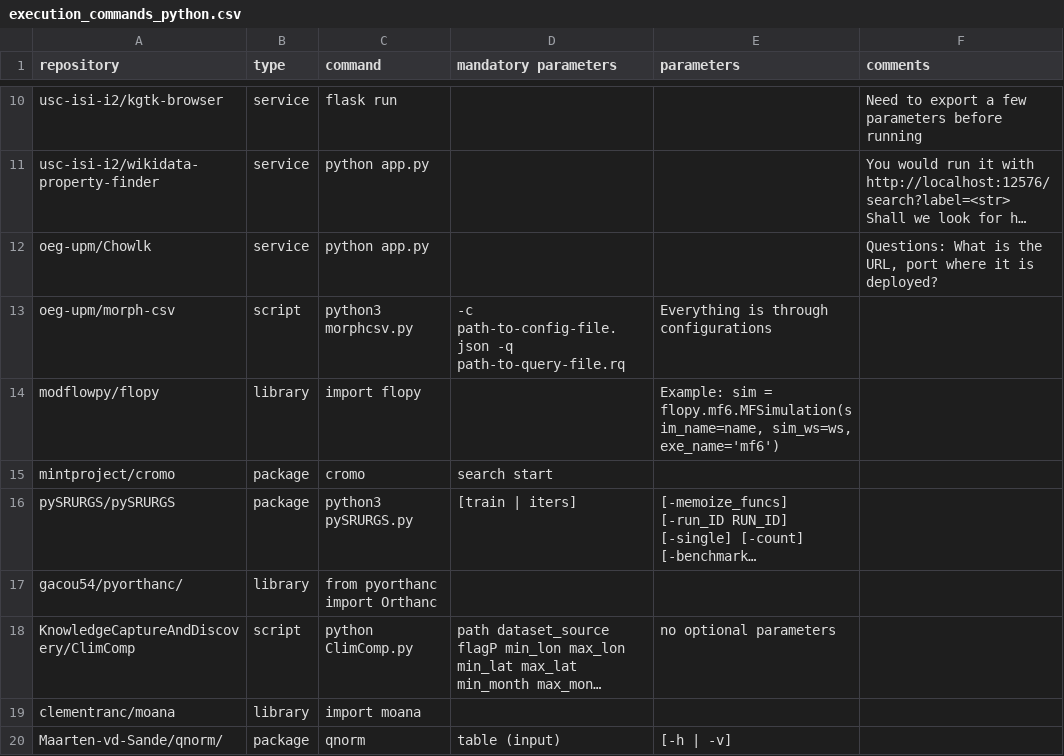
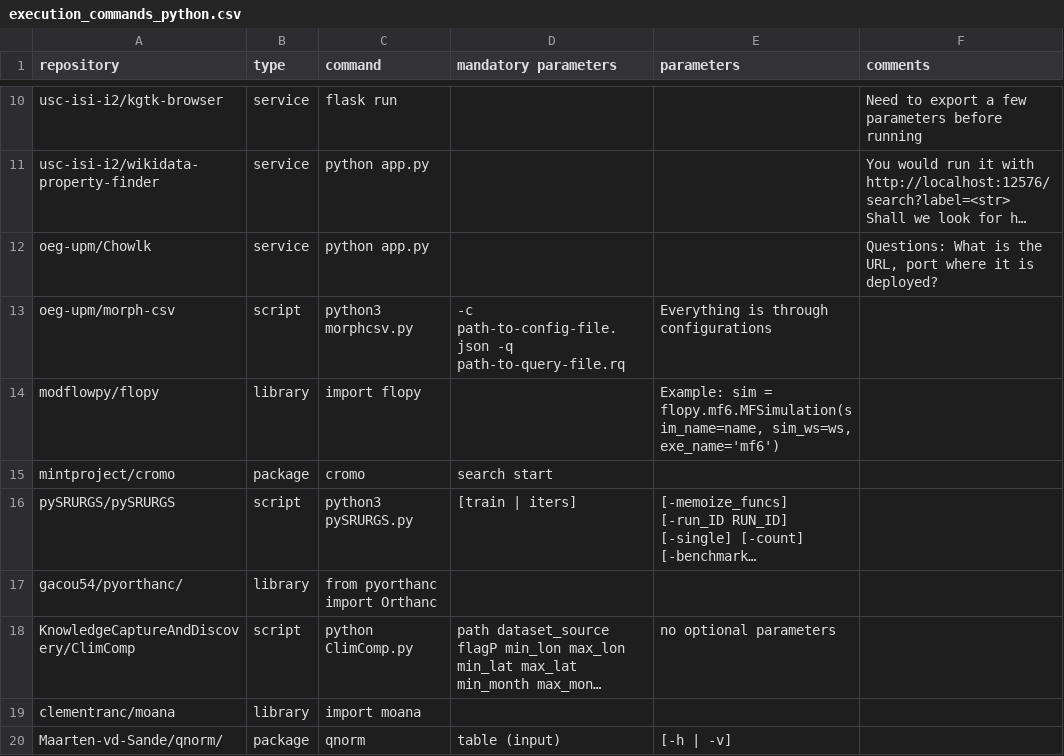
Before and after one commit to SoftwareUnderstanding/inspect4py, a CSV file: main_command/execution_commands_python.csv, drawn as a sheet; only a part is shown, gaps mark what is left out; long unchanged cells end in …; the diff names each change by its address in the sheet, - before the commit and + after, or states it on an @@ line.

```diff
--- a/main_command/execution_commands_python.csv
+++ b/main_command/execution_commands_python.csv
-B16 (type): package
+B16 (type): script
```
Also changed, not shown: 2 other files.
